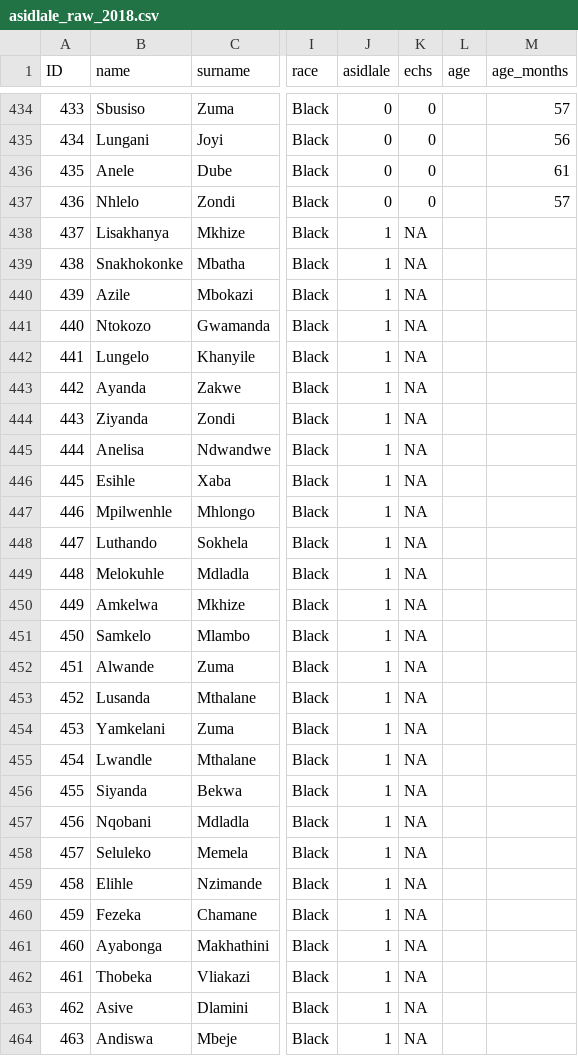
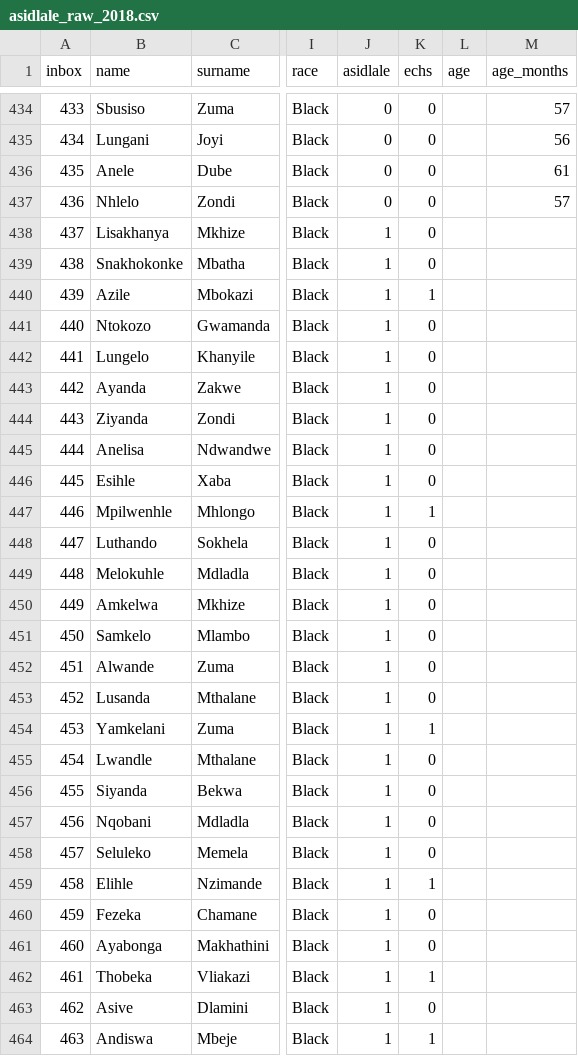
Before and after one commit to dpebert7/asidlale, a CSV file: asidlale_raw_2018.csv, drawn as a sheet; only a part is shown, gaps mark what is left out; the diff covers the shown part only; the diff names each change by its address in the sheet, - before the commit and + after, or states it on an @@ line.

```diff
--- a/asidlale_raw_2018.csv
+++ b/asidlale_raw_2018.csv
-A1: ID
+A1: inbox
-K438:K439 (echs): NA
+K438:K439 (echs): 0
-K440 (echs): NA
+K440 (echs): 1
-K441:K446 (echs): NA
+K441:K446 (echs): 0
-K447 (echs): NA
+K447 (echs): 1
-K448:K453 (echs): NA
+K448:K453 (echs): 0
-K454 (echs): NA
+K454 (echs): 1
-K455:K458 (echs): NA
+K455:K458 (echs): 0
-K459 (echs): NA
+K459 (echs): 1
-K460:K461 (echs): NA
+K460:K461 (echs): 0
-K462 (echs): NA
+K462 (echs): 1
-K463 (echs): NA
+K463 (echs): 0
-K464 (echs): NA
+K464 (echs): 1
```
Also changed, not shown: 95 edited cells elsewhere in this file, asidlale_raw_anonymized_2018.csv.
